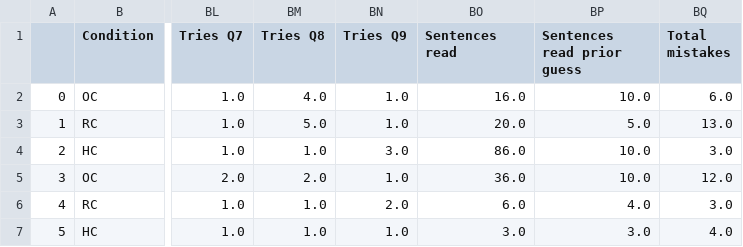
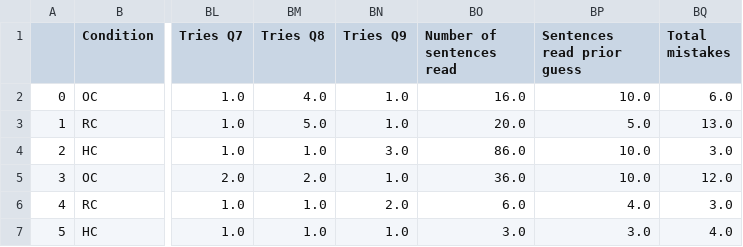
Before and after one commit to Joao-Tiago-Almeida/HRI2023---Conference-Paper, a CSV file: results.csv, drawn as a sheet; only a part is shown, gaps mark what is left out; the diff names each change by its address in the sheet, - before the commit and + after, or states it on an @@ line.

Commit message:
Finished the results sections v1

```diff
--- a/results.csv
+++ b/results.csv
-BO1: Sentences read
+BO1: Number of sentences read
```
Also changed, not shown: 9 other files.
